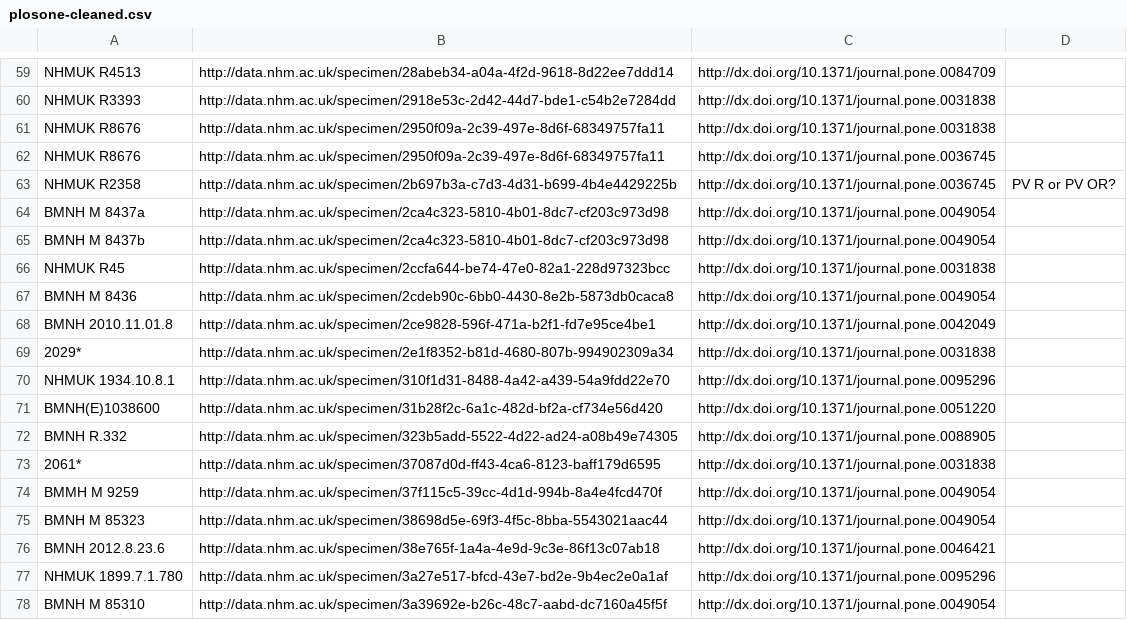
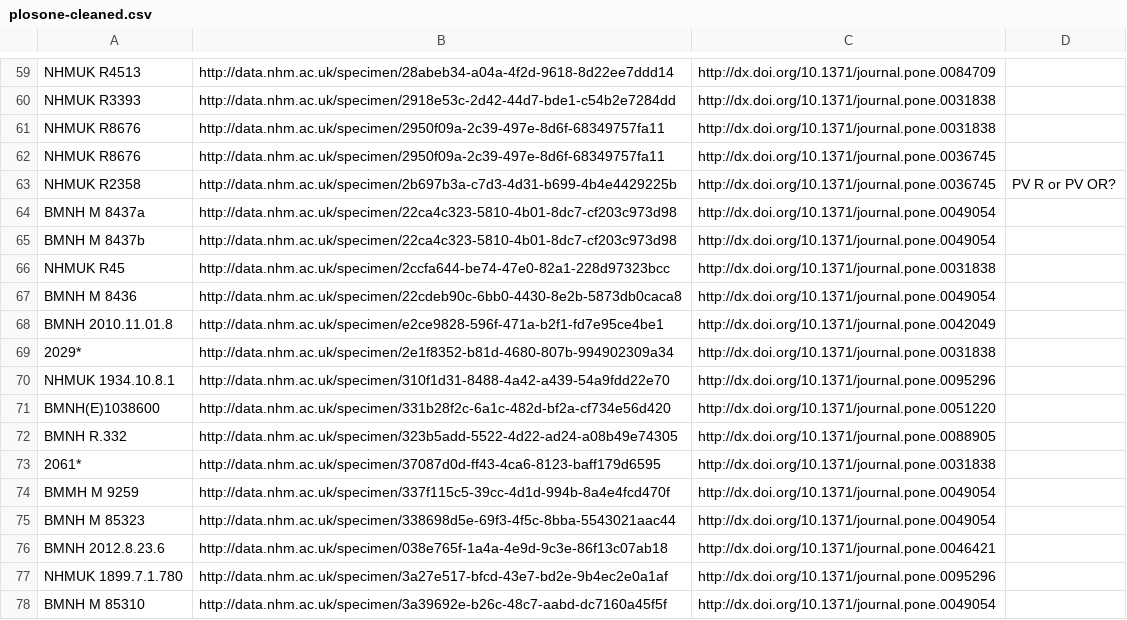
Before and after one commit to rossmounce/NHM-specimens, a CSV file: results/plosone-cleaned.csv, drawn as a sheet; only a part is shown, gaps mark what is left out; the diff covers the shown part only.

```diff
--- a/results/plosone-cleaned.csv
+++ b/results/plosone-cleaned.csv
@@ -63,15 +63,15 @@ NHMUK R8676,http://data.nhm.ac.uk/specimen/2950f09a-2c39-497e-8d6f-68349757fa11,
 NHMUK R2358,http://data.nhm.ac.uk/specimen/2b697b3a-c7d3-4d31-b699-4b4e4429225b,http://dx.doi.org/10.1371/journal.pone.0036745,PV R or PV OR?
-BMNH M 8437a,http://data.nhm.ac.uk/specimen/2ca4c323-5810-4b01-8dc7-cf203c973d98,http://dx.doi.org/10.1371/journal.pone.0049054,
-BMNH M 8437b,http://data.nhm.ac.uk/specimen/2ca4c323-5810-4b01-8dc7-cf203c973d98,http://dx.doi.org/10.1371/journal.pone.0049054,
+BMNH M 8437a,http://data.nhm.ac.uk/specimen/22ca4c323-5810-4b01-8dc7-cf203c973d98,http://dx.doi.org/10.1371/journal.pone.0049054,
+BMNH M 8437b,http://data.nhm.ac.uk/specimen/22ca4c323-5810-4b01-8dc7-cf203c973d98,http://dx.doi.org/10.1371/journal.pone.0049054,
 NHMUK R45,http://data.nhm.ac.uk/specimen/2ccfa644-be74-47e0-82a1-228d97323bcc,http://dx.doi.org/10.1371/journal.pone.0031838,
-BMNH M 8436,http://data.nhm.ac.uk/specimen/2cdeb90c-6bb0-4430-8e2b-5873db0caca8,http://dx.doi.org/10.1371/journal.pone.0049054,
-BMNH 2010.11.01.8,http://data.nhm.ac.uk/specimen/2ce9828-596f-471a-b2f1-fd7e95ce4be1,http://dx.doi.org/10.1371/journal.pone.0042049,
+BMNH M 8436,http://data.nhm.ac.uk/specimen/22cdeb90c-6bb0-4430-8e2b-5873db0caca8,http://dx.doi.org/10.1371/journal.pone.0049054,
+BMNH 2010.11.01.8,http://data.nhm.ac.uk/specimen/e2ce9828-596f-471a-b2f1-fd7e95ce4be1,http://dx.doi.org/10.1371/journal.pone.0042049,
 2029*,http://data.nhm.ac.uk/specimen/2e1f8352-b81d-4680-807b-994902309a34,http://dx.doi.org/10.1371/journal.pone.0031838,
 NHMUK 1934.10.8.1,http://data.nhm.ac.uk/specimen/310f1d31-8488-4a42-a439-54a9fdd22e70,http://dx.doi.org/10.1371/journal.pone.0095296,
-BMNH(E)1038600,http://data.nhm.ac.uk/specimen/31b28f2c-6a1c-482d-bf2a-cf734e56d420,http://dx.doi.org/10.1371/journal.pone.0051220,
+BMNH(E)1038600,http://data.nhm.ac.uk/specimen/331b28f2c-6a1c-482d-bf2a-cf734e56d420,http://dx.doi.org/10.1371/journal.pone.0051220,
 BMNH R.332,http://data.nhm.ac.uk/specimen/323b5add-5522-4d22-ad24-a08b49e74305,http://dx.doi.org/10.1371/journal.pone.0088905,
 2061*,http://data.nhm.ac.uk/specimen/37087d0d-ff43-4ca6-8123-baff179d6595,http://dx.doi.org/10.1371/journal.pone.0031838,
-BMMH M 9259,http://data.nhm.ac.uk/specimen/37f115c5-39cc-4d1d-994b-8a4e4fcd470f,http://dx.doi.org/10.1371/journal.pone.0049054,
-BMNH M 85323,http://data.nhm.ac.uk/specimen/38698d5e-69f3-4f5c-8bba-5543021aac44,http://dx.doi.org/10.1371/journal.pone.0049054,
-BMNH 2012.8.23.6,http://data.nhm.ac.uk/specimen/38e765f-1a4a-4e9d-9c3e-86f13c07ab18,http://dx.doi.org/10.1371/journal.pone.0046421,
+BMMH M 9259,http://data.nhm.ac.uk/specimen/337f115c5-39cc-4d1d-994b-8a4e4fcd470f,http://dx.doi.org/10.1371/journal.pone.0049054,
+BMNH M 85323,http://data.nhm.ac.uk/specimen/338698d5e-69f3-4f5c-8bba-5543021aac44,http://dx.doi.org/10.1371/journal.pone.0049054,
+BMNH 2012.8.23.6,http://data.nhm.ac.uk/specimen/038e765f-1a4a-4e9d-9c3e-86f13c07ab18,http://dx.doi.org/10.1371/journal.pone.0046421,
 NHMUK 1899.7.1.780,http://data.nhm.ac.uk/specimen/3a27e517-bfcd-43e7-bd2e-9b4ec2e0a1af,http://dx.doi.org/10.1371/journal.pone.0095296,
```
Also changed, not shown: 118 edited cells elsewhere in this file, results/plosone-bmnh.csv, 1 other file.
